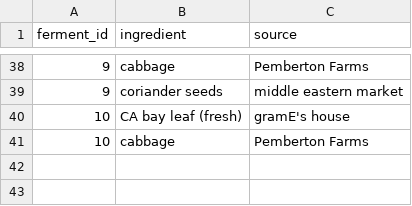
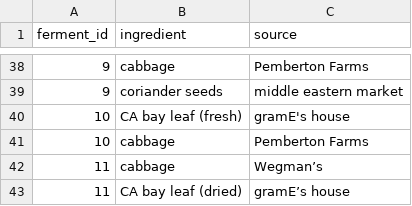
Before and after one commit to seaneff/lactofermentation, a CSV file: data/ferment_ingredient.csv, drawn as a sheet; only a part is shown, gaps mark what is left out; the diff names each change by its address in the sheet, - before the commit and + after, or states it on an @@ line.

Commit message:
start new ferment

```diff
--- a/data/ferment_ingredient.csv
+++ b/data/ferment_ingredient.csv
+row 42: 11 | cabbage | Wegman’s
+row 43: 11 | CA bay leaf (dried) | gramE’s house
```
Also changed, not shown: data/ferment.csv, data/ferment_ph.csv.
